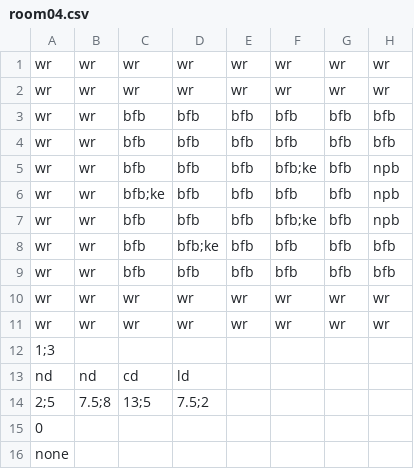
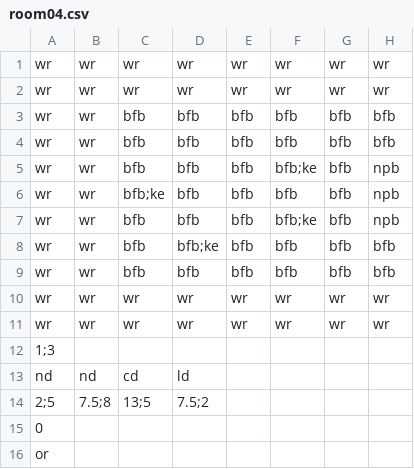
Before and after one commit to Gorfeywog/ZeldaDungeon, a CSV file: RoomData/room04.csv, drawn as a sheet; only a part is shown; the diff names each change by its address in the sheet, - before the commit and + after, or states it on an @@ line.

Commit message:
fix a room

```diff
--- a/RoomData/room04.csv
+++ b/RoomData/room04.csv
-A16: none
+A16: or
```
